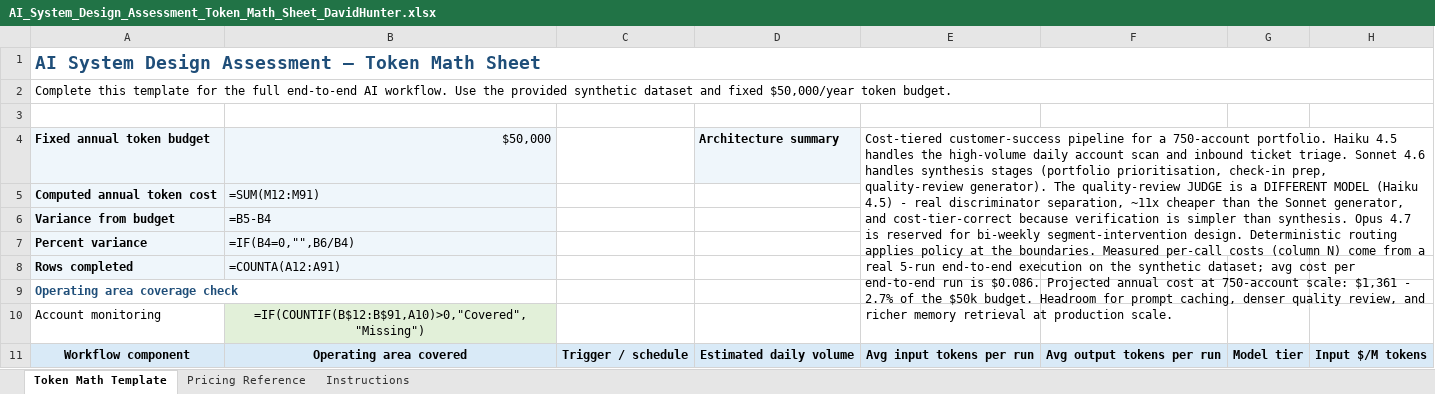
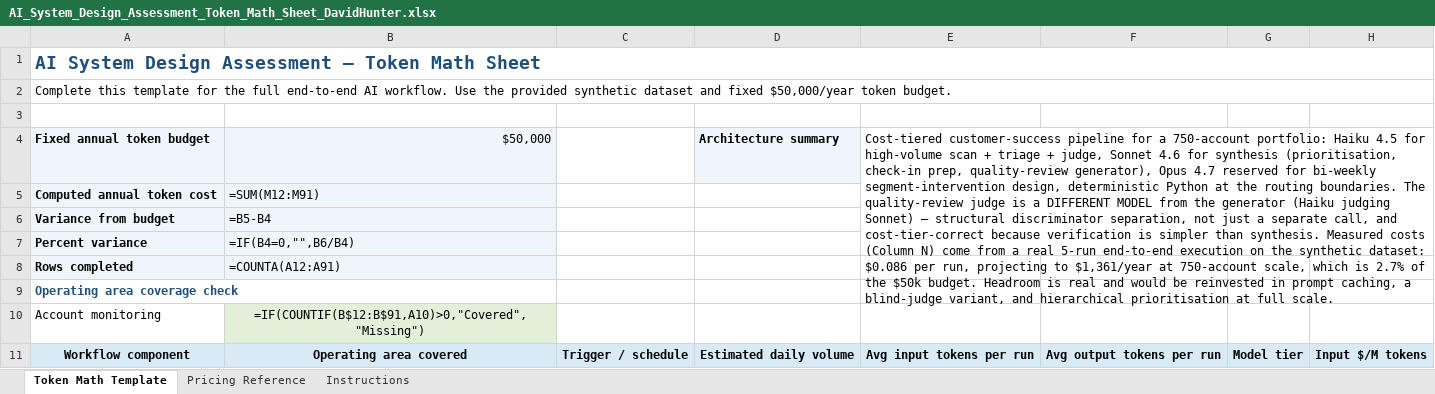
Before and after one commit to dashunter-cloud/2hl-cs-workflow, an Excel workbook: outputs/AI_System_Design_Assessment_Token_Math_Sheet_DavidHunter.xlsx, sheet Token Math Template, drawn as a sheet; only a part is shown; values as stored, in another font and other column widths than the file's, no borders; formulas without a stored value are shown as written; conditional formats and table styles not drawn; the diff names each change by its address in the sheet, - before the commit and + after, or states it on an @@ line.

Commit message:
Token Math Sheet: trim E4 architecture summary to 4 sentences per template spec

```diff
--- a/outputs/AI_System_Design_Assessment_Token_Math_Sheet_DavidHunter.xlsx (sheet Token Math Template)
+++ b/outputs/AI_System_Design_Assessment_Token_Math_Sheet_DavidHunter.xlsx (sheet Token Math Template)
-E4: …a 750-account portfolio. Haiku 4.5 handles the high-volume daily account scan and inbound ticket triage. Sonnet 4.6 handles synthesis stages (portfolio prioritisation, check-in prep, quality-review generator). The quality-review JUDGE is a DIFFERENT MODEL (Haiku 4.5) - real discriminator separation, ~11x cheaper than the Sonnet generator, and cost-tier-correct because verification is simpler than synthesis. Opus 4.7 is reserved for bi-weekly segment-intervention design. Deterministic routing applies policy at the boundaries. Measured per-call costs (column N) come from a real 5-run end-to-end execution on the synthetic dataset; avg cost per end-to-end run is $0.086. Projected annual cost at 750-account scale: $1,361 - 2.7% of the $50k budget. Headroom for prompt caching, denser quality review, and richer memory retrieval at production scale.
+E4: …a 750-account portfolio: Haiku 4.5 for high-volume scan + triage + judge, Sonnet 4.6 for synthesis (prioritisation, check-in prep, quality-review generator), Opus 4.7 reserved for bi-weekly segment-intervention design, deterministic Python at the routing boundaries. The quality-review judge is a DIFFERENT MODEL from the generator (Haiku judging Sonnet) — structural discriminator separation, not just a separate call, and cost-tier-correct because verification is simpler than synthesis. Measured costs (Column N) come from a real 5-run end-to-end execution on the synthetic dataset: $0.086 per run, projecting to $1,361/year at 750-account scale, which is 2.7% of the $50k budget. Headroom is real and would be reinvested in prompt caching, a blind-judge variant, and hierarchical prioritisation at full scale.
```
